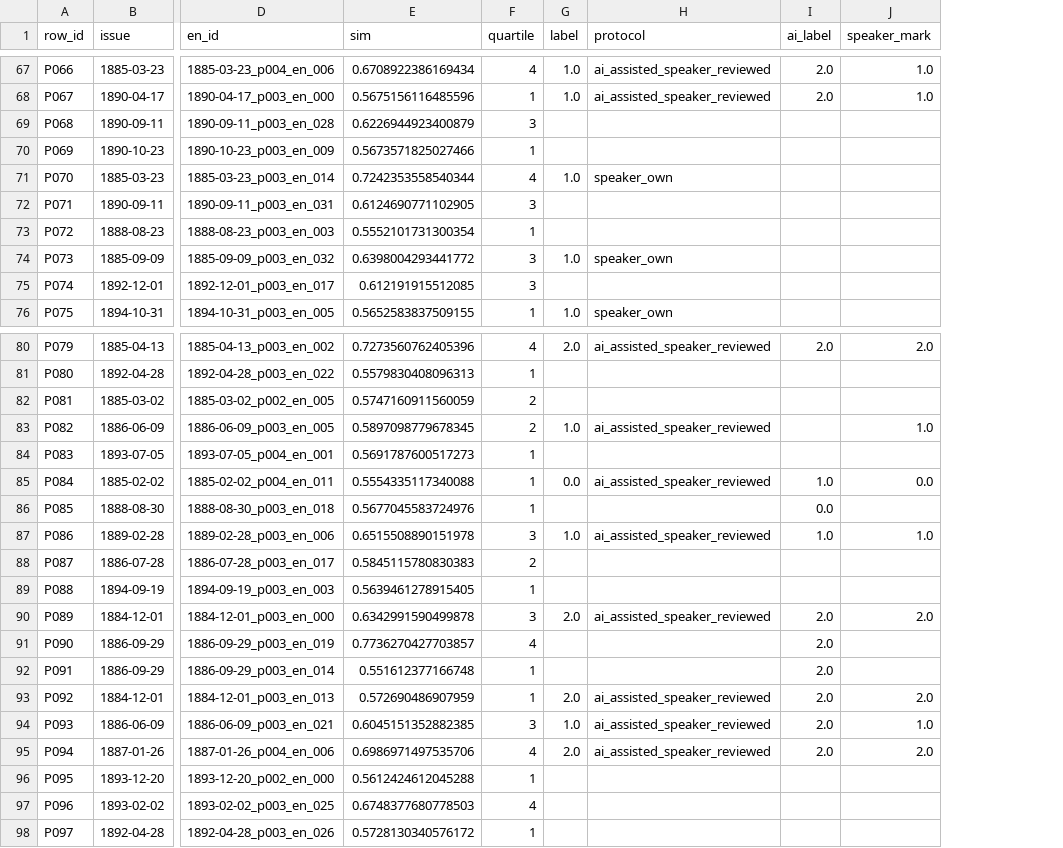
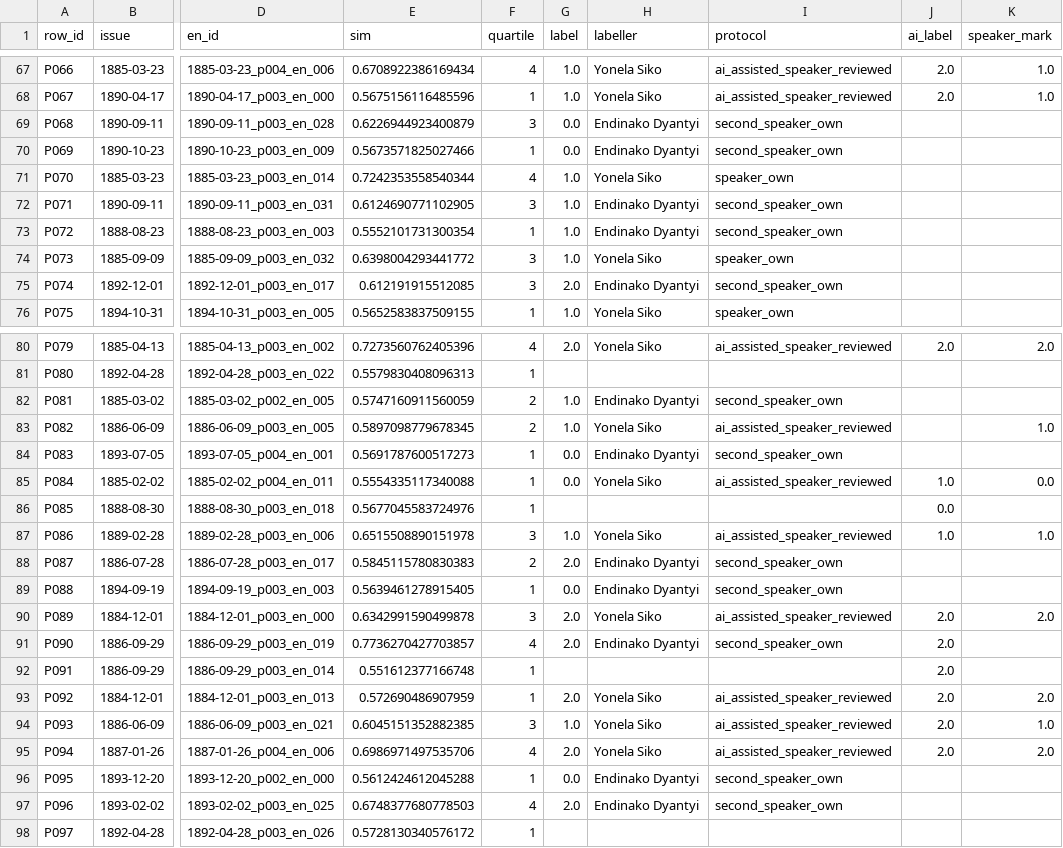
Before and after one commit to froggomelo/nlp-project-2, a CSV file: data/pair_labels.csv, drawn as a sheet; only a part is shown, gaps mark what is left out; addresses are those after the commit; the diff covers the shown part only; the diff names each change by its address in the sheet, - before the commit and + after, or states it on an @@ line.

```diff
--- a/data/pair_labels.csv
+++ b/data/pair_labels.csv
+column H (labeller), rows 67-76: Yonela Siko | Yonela Siko | Endinako Dyantyi | Endinako Dyantyi | Yonela Siko | Endinako Dyantyi | Endinako Dyantyi | Yonela Siko | Endinako Dyantyi | Yonela Siko; rows 80-97: Yonela Siko |  | Endinako Dyantyi | Yonela Siko | Endinako Dyantyi | Yonela Siko |  | Yonela Siko | Endinako Dyantyi | Endinako Dyantyi | Yonela Siko | Endinako Dyantyi |  | Yonela Siko | Yonela Siko | Yonela Siko | Endinako Dyantyi | Endinako Dyantyi
-G69:G70 (label): (empty)
+G69:G70 (label): 0.0
-I69:I70 (protocol): (empty)
+I69:I70 (protocol): second_speaker_own
-G72:G73 (label): (empty)
+G72:G73 (label): 1.0
-I72:I73 (protocol): (empty)
+I72:I73 (protocol): second_speaker_own
-G75 (label): (empty)
+G75 (label): 2.0
-I75 (protocol): (empty)
+I75 (protocol): second_speaker_own
-G82 (label): (empty)
+G82 (label): 1.0
-I82 (protocol): (empty)
+I82 (protocol): second_speaker_own
-G84 (label): (empty)
+G84 (label): 0.0
-I84 (protocol): (empty)
+I84 (protocol): second_speaker_own
-G88 (label): (empty)
+G88 (label): 2.0
-I88:I89 (protocol): (empty)
+I88:I89 (protocol): second_speaker_own
-G89 (label): (empty)
+G89 (label): 0.0
-G91 (label): (empty)
+G91 (label): 2.0
-I91 (protocol): (empty)
+I91 (protocol): second_speaker_own
-G96 (label): (empty)
+G96 (label): 0.0
-I96:I97 (protocol): (empty)
+I96:I97 (protocol): second_speaker_own
-G97 (label): (empty)
+G97 (label): 2.0
```
Also changed, not shown: 8 edited cells elsewhere in this file, 19 other files.
